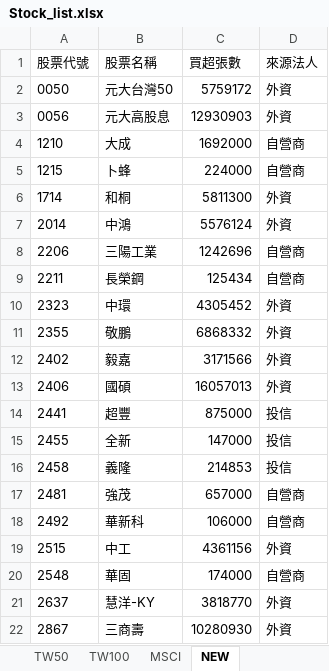
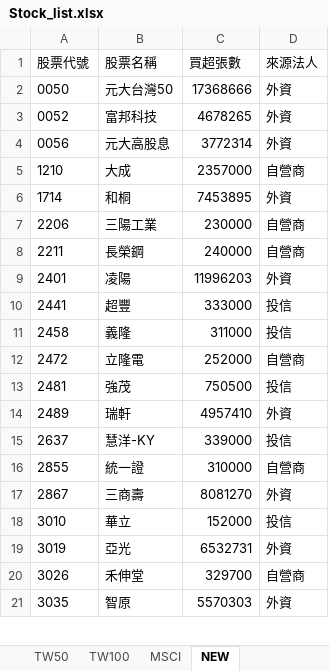
Before and after one commit to chung05/Stock, an Excel workbook: Stock_list.xlsx, sheet NEW, drawn as a sheet; only a part is shown; values as stored, in another font and other column widths than the file's, no borders; removed rows and columns are numbered as before the commit, all else as after; the diff covers the shown part only; the diff names each change by its address in the sheet, - before the commit and + after, or states it on an @@ line.

```diff
--- a/Stock_list.xlsx (sheet NEW)
+++ b/Stock_list.xlsx (sheet NEW)
-C2 (買超張數): 5759172
+C2 (買超張數): 17368666
+row 3: 0052 | 富邦科技 | 4678265 | 外資
-C4 (買超張數): 12930903
+C4 (買超張數): 3772314
-C5 (買超張數): 1692000
+C5 (買超張數): 2357000
-row 5: 1215 | 卜蜂 | 224000 | 自營商
-C6 (買超張數): 5811300
+C6 (買超張數): 7453895
-row 7: 2014 | 中鴻 | 5576124 | 外資
-C7 (買超張數): 1242696
+C7 (買超張數): 230000
-C8 (買超張數): 125434
+C8 (買超張數): 240000
-row 10: 2323 | 中環 | 4305452 | 外資
-row 11: 2355 | 敬鵬 | 6868332 | 外資
-row 12: 2402 | 毅嘉 | 3171566 | 外資
-row 13: 2406 | 國碩 | 16057013 | 外資
+row 9: 2401 | 凌陽 | 11996203 | 外資
-C10 (買超張數): 875000
+C10 (買超張數): 333000
-row 15: 2455 | 全新 | 147000 | 投信
-C11 (買超張數): 214853
+C11 (買超張數): 311000
+row 12: 2472 | 立隆電 | 252000 | 自營商
-C13 (買超張數): 657000
+C13 (買超張數): 750500
-D13 (來源法人): 自營商
+D13 (來源法人): 投信
-row 18: 2492 | 華新科 | 106000 | 自營商
-row 19: 2515 | 中工 | 4361156 | 外資
-row 20: 2548 | 華固 | 174000 | 自營商
+row 14: 2489 | 瑞軒 | 4957410 | 外資
-C15 (買超張數): 3818770
+C15 (買超張數): 339000
-D15 (來源法人): 外資
+D15 (來源法人): 投信
+row 16: 2855 | 統一證 | 310000 | 自營商
-C17 (買超張數): 10280930
+C17 (買超張數): 8081270
+row 18: 3010 | 華立 | 152000 | 投信
+row 19: 3019 | 亞光 | 6532731 | 外資
+row 20: 3026 | 禾伸堂 | 329700 | 自營商
+row 21: 3035 | 智原 | 5570303 | 外資
```
Also changed, not shown: 9 added rows, 13 removed rows and 11 edited cells elsewhere in this sheet.
